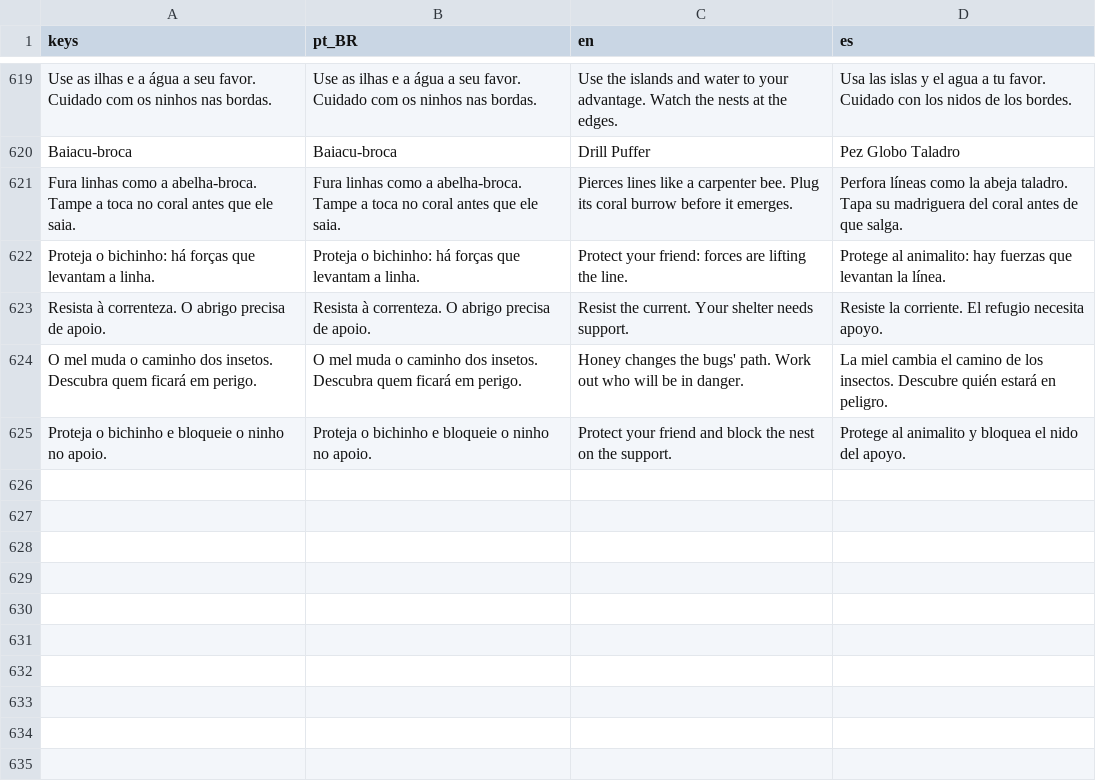
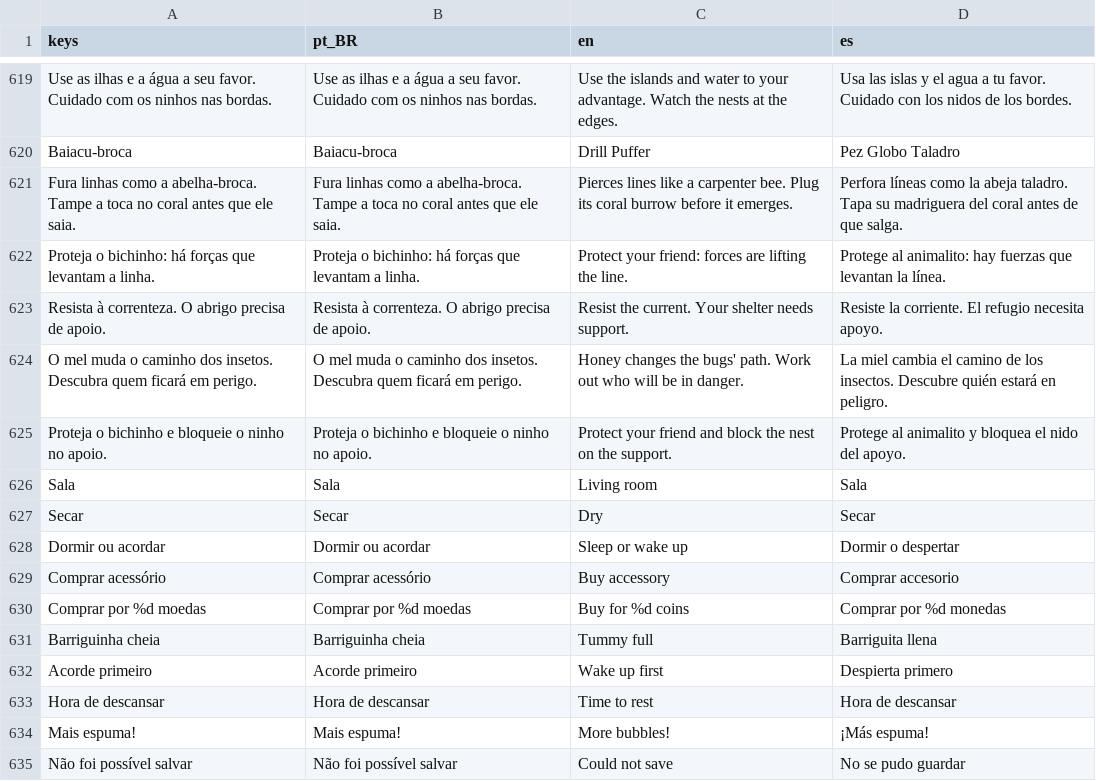
Before and after one commit to lucasrobert103/GuardiPatas, a CSV file: data/i18n/translations.csv, drawn as a sheet; only a part is shown, gaps mark what is left out; the diff names each change by its address in the sheet, - before the commit and + after, or states it on an @@ line.

```diff
--- a/data/i18n/translations.csv
+++ b/data/i18n/translations.csv
+row 626: Sala | Sala | Living room | Sala
+row 627: Secar | Secar | Dry | Secar
+row 628: Dormir ou acordar | Dormir ou acordar | Sleep or wake up | Dormir o despertar
+row 629: Comprar acessório | Comprar acessório | Buy accessory | Comprar accesorio
+row 630: Comprar por %d moedas | Comprar por %d moedas | Buy for %d coins | Comprar por %d monedas
+row 631: Barriguinha cheia | Barriguinha cheia | Tummy full | Barriguita llena
+row 632: Acorde primeiro | Acorde primeiro | Wake up first | Despierta primero
+row 633: Hora de descansar | Hora de descansar | Time to rest | Hora de descansar
+row 634: Mais espuma! | Mais espuma! | More bubbles! | ¡Más espuma!
+row 635: Não foi possível salvar | Não foi possível salvar | Could not save | No se pudo guardar
```
Also changed, not shown: 24 other files.
